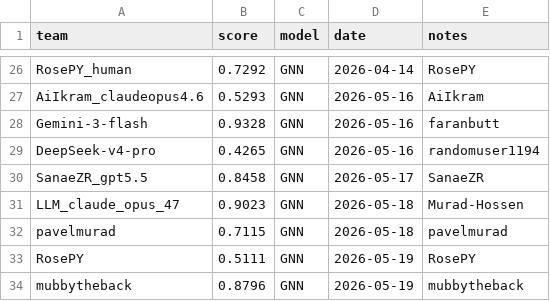
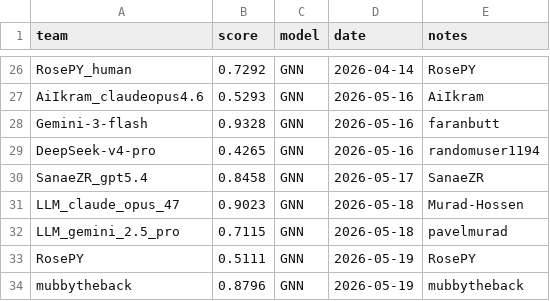
Before and after one commit to tasneem-mselim/gnn-parkinsons-challenge, a CSV file: docs/leaderboard.csv, drawn as a sheet; only a part is shown, gaps mark what is left out.

Commit message:
Update leaderboard.csv

```diff
--- a/docs/leaderboard.csv
+++ b/docs/leaderboard.csv
@@ -29,5 +29,5 @@ Gemini-3-flash,0.9328,GNN,2026-05-16,faranbutt
 DeepSeek-v4-pro,0.4265,GNN,2026-05-16,randomuser1194
-SanaeZR_gpt5.5,0.8458,GNN,2026-05-17,SanaeZR
+SanaeZR_gpt5.4,0.8458,GNN,2026-05-17,SanaeZR
 LLM_claude_opus_47 ,0.9023,GNN,2026-05-18,Murad-Hossen
-pavelmurad,0.7115,GNN,2026-05-18,pavelmurad
+LLM_gemini_2.5_pro,0.7115,GNN,2026-05-18,pavelmurad
 RosePY,0.5111,GNN,2026-05-19,RosePY
```
